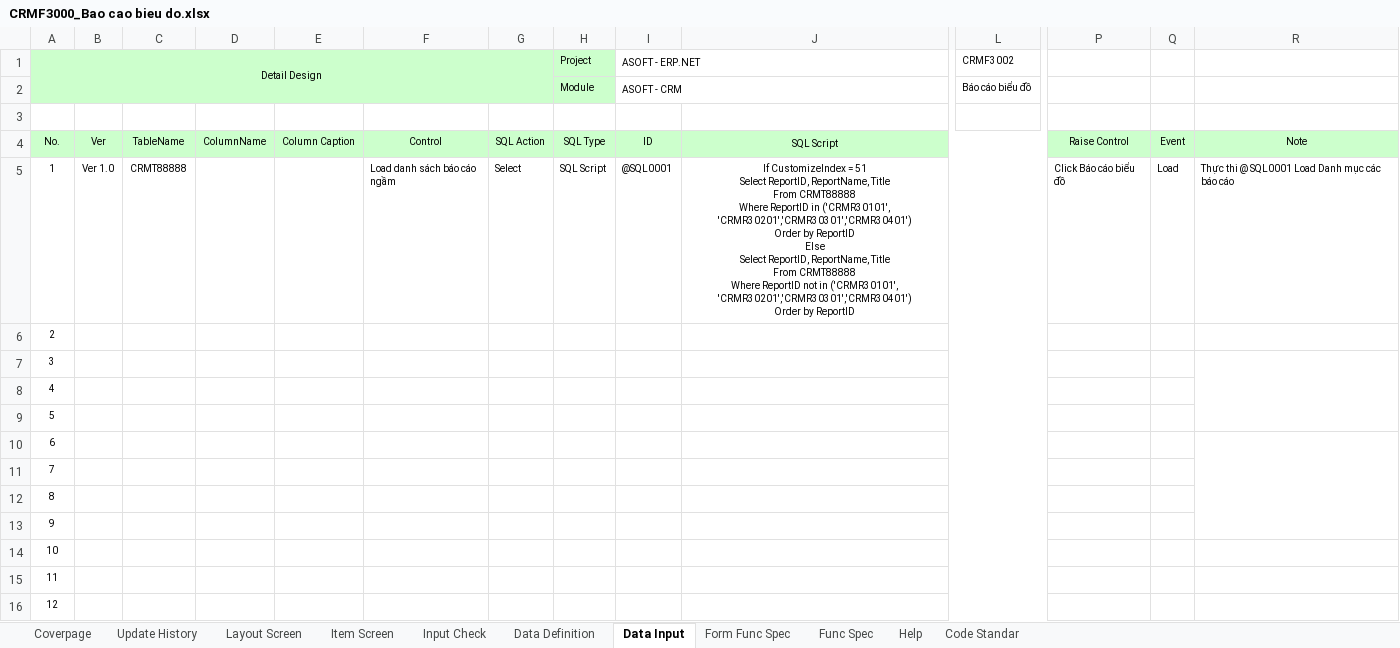
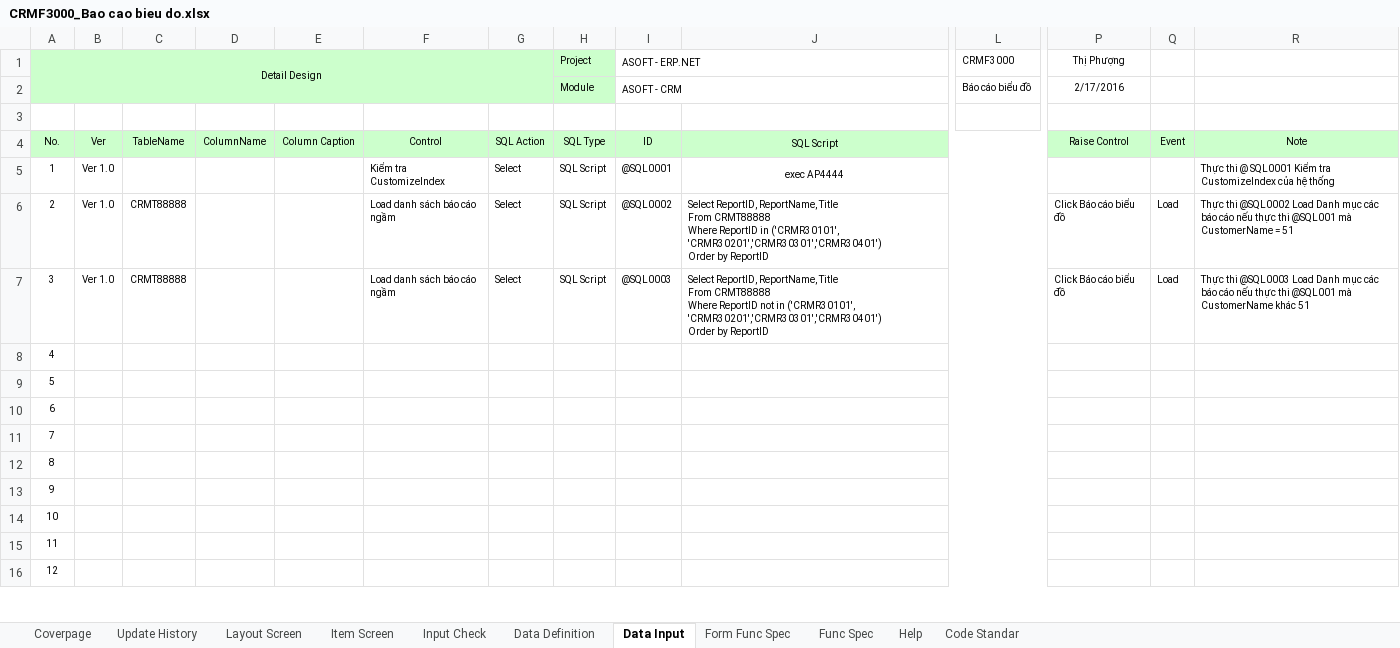
Before and after one commit to ASOFT-Solution/asoft-test-svn, an Excel workbook: 2015/201512/10_DOCUMENT/13_DETAIL_DESIGN/Bao cao bieu do/CRMF3000_Bao cao bieu do.xlsx, sheet Data Input, drawn as a sheet; only a part is shown, gaps mark what is left out; values as stored, in another font and other column widths than the file's, no borders; ↵ is a line break in a cell; the diff names each change by its address in the sheet, - before the commit and + after, or states it on an @@ line.

```diff
--- a/2015/201512/10_DOCUMENT/13_DETAIL_DESIGN/Bao cao bieu do/CRMF3000_Bao cao bieu do.xlsx (sheet Data Input)
+++ b/2015/201512/10_DOCUMENT/13_DETAIL_DESIGN/Bao cao bieu do/CRMF3000_Bao cao bieu do.xlsx (sheet Data Input)
-L1: CRMF3002
+L1: CRMF3000
-P1: (empty)
+P1: Thị Phượng
-P2 (Thị Phượng): (empty)
+P2 (Thị Phượng): 2/17/2016
-C5: CRMT88888
+C5: (empty)
-F5: Load danh sách báo cáo ngầm
+F5: Kiểm tra CustomizeIndex
-J5: If CustomizeIndex = 51 ↵ Select ReportID, ReportName, Title ↵ From CRMT88888 ↵ Where ReportID in ('CRMR30101', 'CRMR30201','CRMR30301','CRMR30401') ↵ Order by ReportID ↵ Else ↵ Select ReportID, ReportName, Title ↵ From CRMT88888 ↵ Where ReportID not in ('CRMR30101', 'CRMR30201','CRMR30301','CRMR30401') ↵ Order by ReportID
+J5: exec AP4444
-P5 (Thị Phượng): Click Báo cáo biểu đồ
+P5 (Thị Phượng): (empty)
-Q5: Load
+Q5: (empty)
-R5: …@ SQL0001 Load Danh mục các báo cáo
+R5: …@ SQL0001 Kiểm tra CustomizeIndex của hệ thống
-B6:B7: (empty)
+B6:B7: Ver 1.0
-C6:C7: (empty)
+C6:C7: CRMT88888
-F6:F7: (empty)
+F6:F7: Load danh sách báo cáo ngầm
-G6:G7: (empty)
+G6:G7: Select
-H6:H7 (Project): (empty)
+H6:H7 (Project): SQL Script
-I6 (ASOFT - ERP.NET): (empty)
+I6 (ASOFT - ERP.NET): @SQL0002
-J6: (empty)
+J6: Select ReportID, ReportName, Title ↵ From CRMT88888 ↵ Where ReportID in ('CRMR30101', 'CRMR30201','CRMR30301','CRMR30401') ↵ Order by ReportID
-P6:P7 (Thị Phượng): (empty)
+P6:P7 (Thị Phượng): Click Báo cáo biểu đồ
-Q6:Q7: (empty)
+Q6:Q7: Load
-R6: (empty)
+R6: Thực thi @SQL0002 Load Danh mục các báo cáo nếu thực thi @SQL001 mà CustomerName = 51
-I7 (ASOFT - ERP.NET): (empty)
+I7 (ASOFT - ERP.NET): @SQL0003
-J7: (empty)
+J7: Select ReportID, ReportName, Title ↵ From CRMT88888 ↵ Where ReportID not in ('CRMR30101', 'CRMR30201','CRMR30301','CRMR30401') ↵ Order by ReportID
-R7: (empty)
+R7: Thực thi @SQL0003 Load Danh mục các báo cáo nếu thực thi @SQL001 mà CustomerName khác 51
-R7:R9 merged
-R10:R13 merged
```
Also changed, not shown: sheet Data Definition, sheet Form Func Spec, sheet Item Screen, sheet Func Spec, sheet Layout Screen, sheet Update History, 1 more sheet, charts or pictures, 1 other file.
